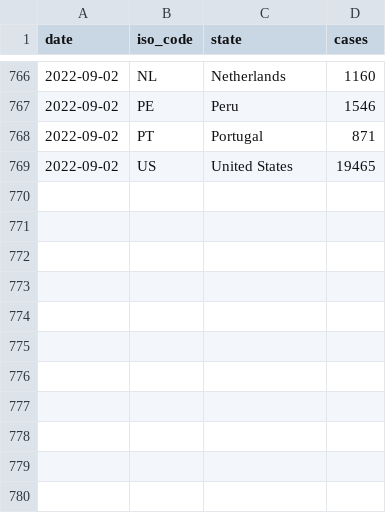
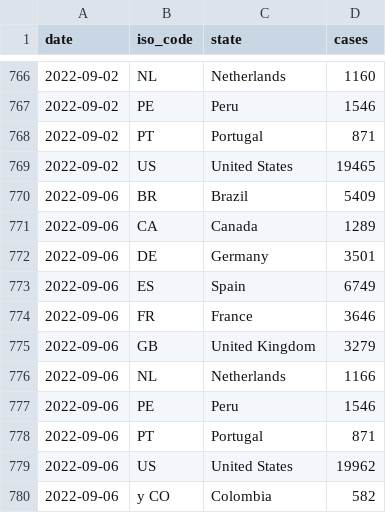
Before and after one commit to svavassori/monkeypox-spain, a CSV file: data/states.csv, drawn as a sheet; only a part is shown, gaps mark what is left out.

```diff
--- a/data/states.csv
+++ b/data/states.csv
@@ -769 +769,12 @@ date,iso_code,state,cases
 2022-09-02,US,United States,19465
+2022-09-06,BR,Brazil,5409
+2022-09-06,CA,Canada,1289
+2022-09-06,DE,Germany,3501
+2022-09-06,ES,Spain,6749
+2022-09-06,FR,France,3646
+2022-09-06,GB,United Kingdom,3279
+2022-09-06,NL,Netherlands,1166
+2022-09-06,PE,Peru,1546
+2022-09-06,PT,Portugal,871
+2022-09-06,US,United States,19962
+2022-09-06,y CO,Colombia,582
```
Also changed, not shown: data/regions.csv, 2 other files.
